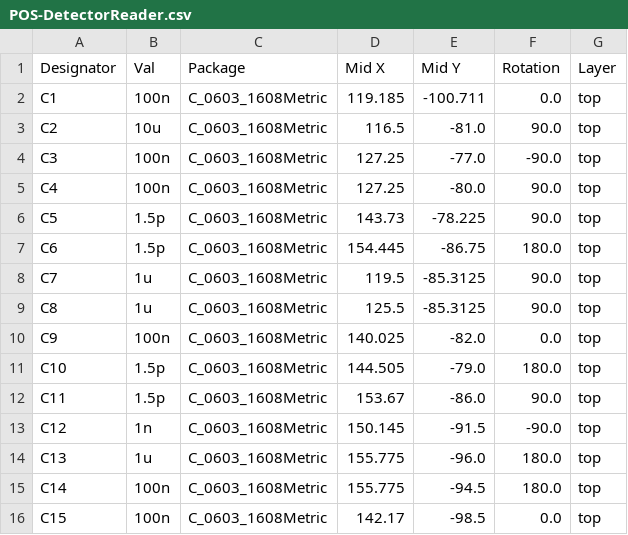
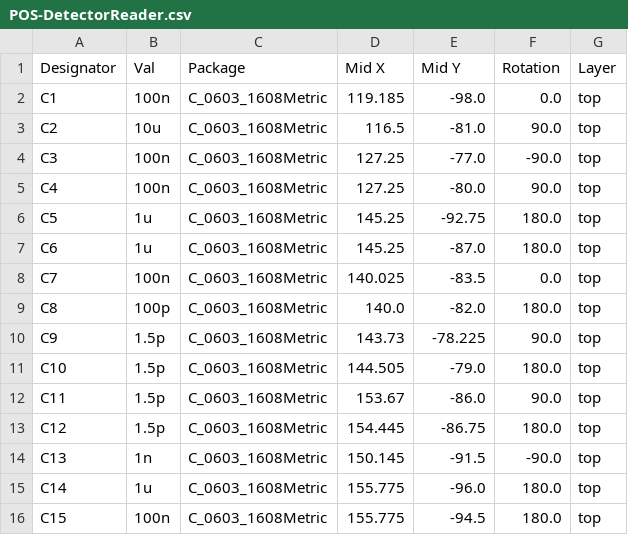
Before and after one commit to beustens/DetectorReader, a CSV file: hardware/jlcpcb/assembly/POS-DetectorReader.csv, drawn as a sheet; only a part is shown; the diff covers the shown part only.

```diff
--- a/hardware/jlcpcb/assembly/POS-DetectorReader.csv
+++ b/hardware/jlcpcb/assembly/POS-DetectorReader.csv
@@ -1,3 +1,3 @@
 Designator,Val,Package,Mid X,Mid Y,Rotation,Layer
-C1,100n,C_0603_1608Metric,119.185,-100.711,0.0,top
+C1,100n,C_0603_1608Metric,119.185,-98.0,0.0,top
 C2,10u,C_0603_1608Metric,116.5,-81.0,90.0,top
@@ -5,12 +5,12 @@ C3,100n,C_0603_1608Metric,127.25,-77.0,-90.0,top
 C4,100n,C_0603_1608Metric,127.25,-80.0,90.0,top
-C5,1.5p,C_0603_1608Metric,143.73,-78.225,90.0,top
-C6,1.5p,C_0603_1608Metric,154.445,-86.75,180.0,top
-C7,1u,C_0603_1608Metric,119.5,-85.3125,90.0,top
-C8,1u,C_0603_1608Metric,125.5,-85.3125,90.0,top
-C9,100n,C_0603_1608Metric,140.025,-82.0,0.0,top
+C5,1u,C_0603_1608Metric,145.25,-92.75,180.0,top
+C6,1u,C_0603_1608Metric,145.25,-87.0,180.0,top
+C7,100n,C_0603_1608Metric,140.025,-83.5,0.0,top
+C8,100p,C_0603_1608Metric,140.0,-82.0,180.0,top
+C9,1.5p,C_0603_1608Metric,143.73,-78.225,90.0,top
 C10,1.5p,C_0603_1608Metric,144.505,-79.0,180.0,top
 C11,1.5p,C_0603_1608Metric,153.67,-86.0,90.0,top
-C12,1n,C_0603_1608Metric,150.145,-91.5,-90.0,top
-C13,1u,C_0603_1608Metric,155.775,-96.0,180.0,top
-C14,100n,C_0603_1608Metric,155.775,-94.5,180.0,top
-C15,100n,C_0603_1608Metric,142.17,-98.5,0.0,top
+C12,1.5p,C_0603_1608Metric,154.445,-86.75,180.0,top
+C13,1n,C_0603_1608Metric,150.145,-91.5,-90.0,top
+C14,1u,C_0603_1608Metric,155.775,-96.0,180.0,top
+C15,100n,C_0603_1608Metric,155.775,-94.5,180.0,top
```
Also changed, not shown: 2 added rows, 4 removed rows and 93 edited cells elsewhere in this file, hardware/jlcpcb/assembly/BOM-DetectorReader.csv, 26 other files.
